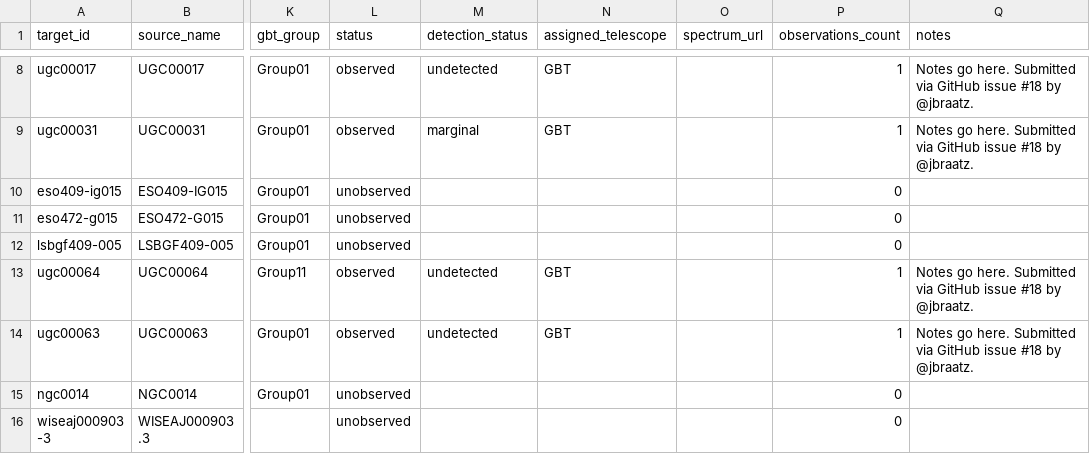
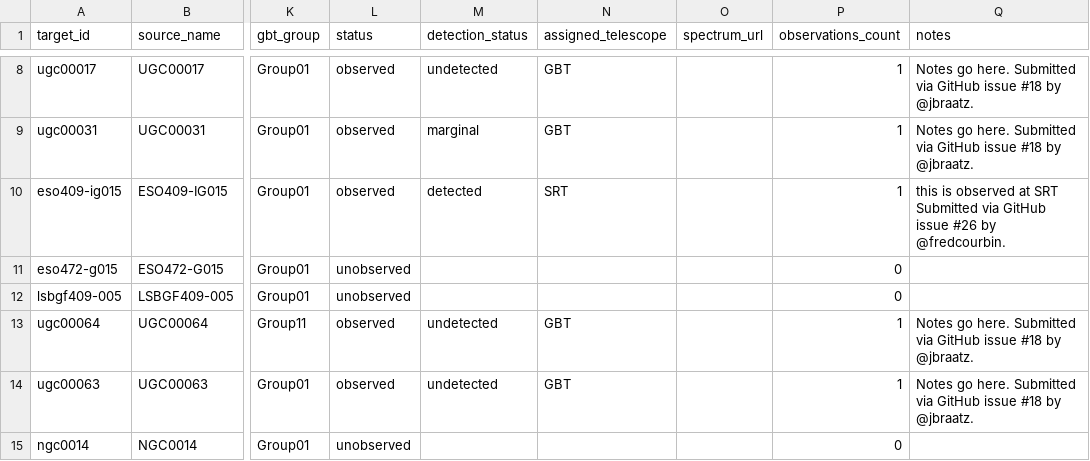
Before and after one commit to dpesce/ANCH0R, a CSV file: data/master_targets.csv, drawn as a sheet; only a part is shown, gaps mark what is left out; the shorter side is filled out with more unchanged rows; the diff names each change by its address in the sheet, - before the commit and + after, or states it on an @@ line.

```diff
--- a/data/master_targets.csv
+++ b/data/master_targets.csv
-L10 (status): unobserved
+L10 (status): observed
-M10 (detection_status): (empty)
+M10 (detection_status): detected
-N10 (assigned_telescope): (empty)
+N10 (assigned_telescope): SRT
-P10 (observations_count): 0
+P10 (observations_count): 1
-Q10 (notes): (empty)
+Q10 (notes): this is observed at SRT Submitted via GitHub issue #26 by @fredcourbin.
```
Also changed, not shown: data/observations.csv, 1 other file.
